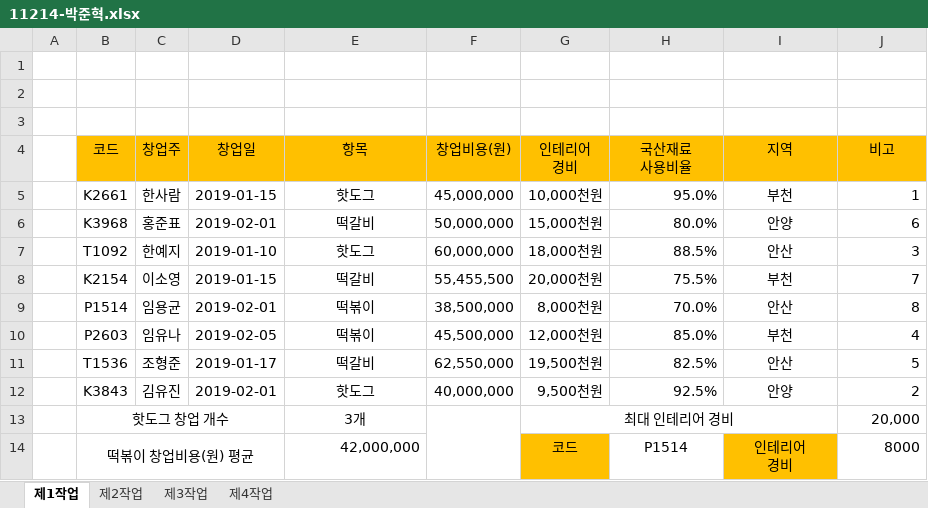
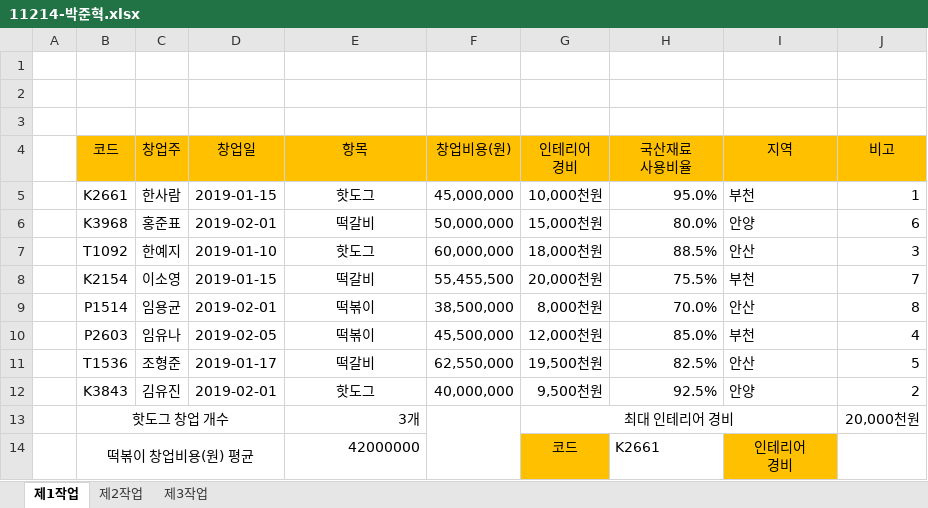
Before and after one commit to junhyeok1035/11214, an Excel workbook: 11214-박준혁.xlsx, sheet 제1작업, drawn as a sheet; values as stored, in another font and other column widths than the file's, no borders; charts and pictures and conditional formats not drawn; the diff names each change by its address in the sheet, - before the commit and + after, or states it on an @@ line.

```diff
--- a/11214-박준혁.xlsx (sheet 제1작업)
+++ b/11214-박준혁.xlsx (sheet 제1작업)
-sheet tab: 제4작업
-I5:I12 alignment: center
+I5:I12 alignment: left
-E13 alignment: center
+E13 alignment: right
-J13 (비고): 20,000
+J13 (비고): 20,000천원
-E14 (항목): 42,000,000
+E14 (항목): 42000000
-H14 (국산재료 사용비율): P1514
+H14 (국산재료 사용비율): K2661
-H14 alignment: center
+H14 alignment: left
-J14 (비고): 8000
+J14 (비고): (empty)
```
Also changed, not shown: sheet 제2작업, sheet 제3작업, formulas that keep their value, charts or pictures.
